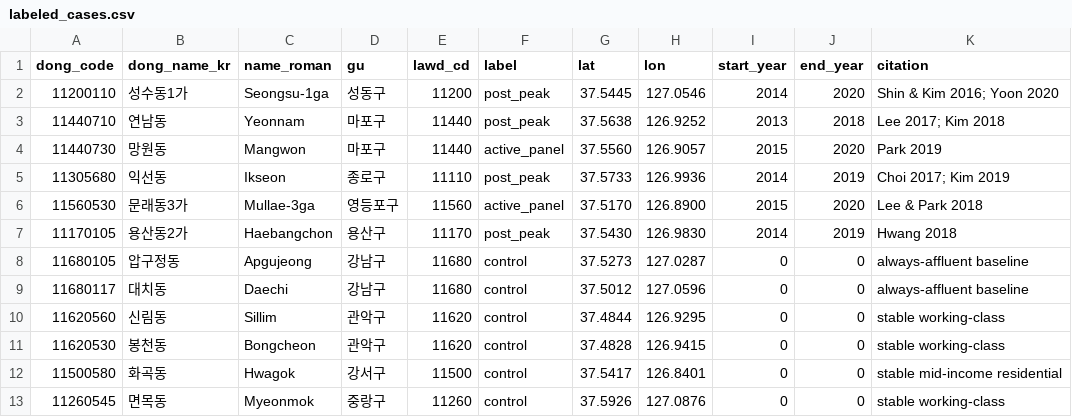
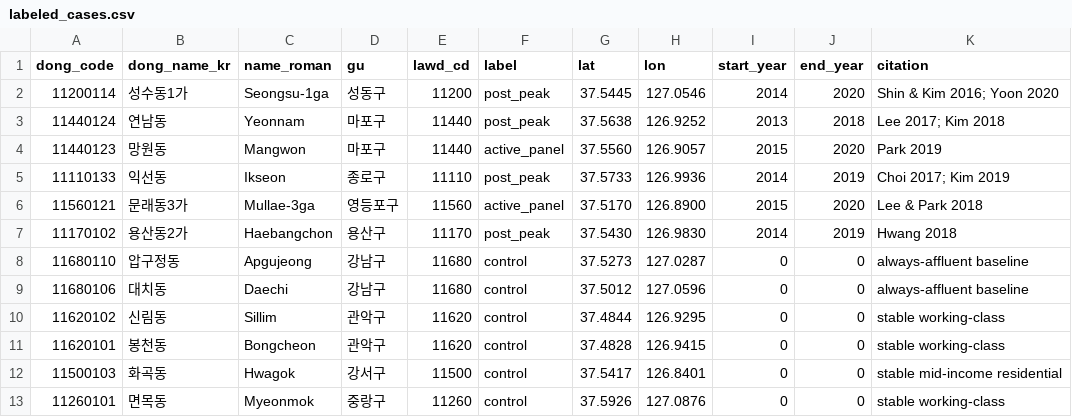
Before and after one commit to mareminerva10/Gong2026, a CSV file: data/labeled_cases.csv, drawn as a sheet.

Commit message:
Align labeled cases to canonical legal-dong codes

```diff
--- a/data/labeled_cases.csv
+++ b/data/labeled_cases.csv
@@ -1,13 +1,13 @@
 dong_code,dong_name_kr,name_roman,gu,lawd_cd,label,lat,lon,start_year,end_year,citation
-11200110,성수동1가,Seongsu-1ga,성동구,11200,post_peak,37.5445,127.0546,2014,2020,"Shin & Kim 2016; Yoon 2020"
-11440710,연남동,Yeonnam,마포구,11440,post_peak,37.5638,126.9252,2013,2018,"Lee 2017; Kim 2018"
-11440730,망원동,Mangwon,마포구,11440,active_panel,37.5560,126.9057,2015,2020,"Park 2019"
-11305680,익선동,Ikseon,종로구,11110,post_peak,37.5733,126.9936,2014,2019,"Choi 2017; Kim 2019"
-11560530,문래동3가,Mullae-3ga,영등포구,11560,active_panel,37.5170,126.8900,2015,2020,"Lee & Park 2018"
-11170105,용산동2가,Haebangchon,용산구,11170,post_peak,37.5430,126.9830,2014,2019,"Hwang 2018"
-11680105,압구정동,Apgujeong,강남구,11680,control,37.5273,127.0287,0,0,"always-affluent baseline"
-11680117,대치동,Daechi,강남구,11680,control,37.5012,127.0596,0,0,"always-affluent baseline"
-11620560,신림동,Sillim,관악구,11620,control,37.4844,126.9295,0,0,"stable working-class"
-11620530,봉천동,Bongcheon,관악구,11620,control,37.4828,126.9415,0,0,"stable working-class"
-11500580,화곡동,Hwagok,강서구,11500,control,37.5417,126.8401,0,0,"stable mid-income residential"
-11260545,면목동,Myeonmok,중랑구,11260,control,37.5926,127.0876,0,0,"stable working-class"
+11200114,성수동1가,Seongsu-1ga,성동구,11200,post_peak,37.5445,127.0546,2014,2020,"Shin & Kim 2016; Yoon 2020"
+11440124,연남동,Yeonnam,마포구,11440,post_peak,37.5638,126.9252,2013,2018,"Lee 2017; Kim 2018"
+11440123,망원동,Mangwon,마포구,11440,active_panel,37.5560,126.9057,2015,2020,"Park 2019"
+11110133,익선동,Ikseon,종로구,11110,post_peak,37.5733,126.9936,2014,2019,"Choi 2017; Kim 2019"
+11560121,문래동3가,Mullae-3ga,영등포구,11560,active_panel,37.5170,126.8900,2015,2020,"Lee & Park 2018"
+11170102,용산동2가,Haebangchon,용산구,11170,post_peak,37.5430,126.9830,2014,2019,"Hwang 2018"
+11680110,압구정동,Apgujeong,강남구,11680,control,37.5273,127.0287,0,0,"always-affluent baseline"
+11680106,대치동,Daechi,강남구,11680,control,37.5012,127.0596,0,0,"always-affluent baseline"
+11620102,신림동,Sillim,관악구,11620,control,37.4844,126.9295,0,0,"stable working-class"
+11620101,봉천동,Bongcheon,관악구,11620,control,37.4828,126.9415,0,0,"stable working-class"
+11500103,화곡동,Hwagok,강서구,11500,control,37.5417,126.8401,0,0,"stable mid-income residential"
+11260101,면목동,Myeonmok,중랑구,11260,control,37.5926,127.0876,0,0,"stable working-class"
```
